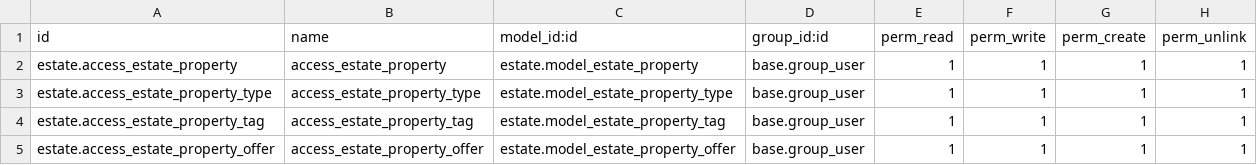
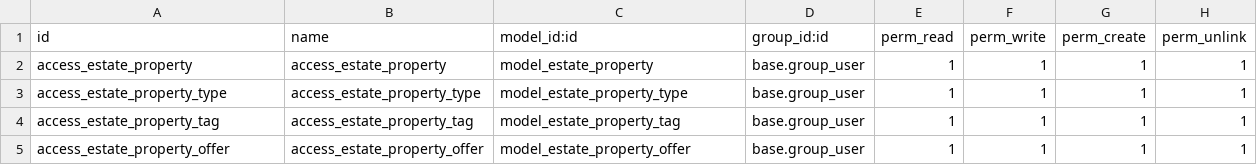
Before and after one commit to odoo-dev/tutorials, a CSV file: estate/security/ir.model.access.csv, drawn as a sheet.

Commit message:
[IMP] estate: implemented sql, python constraints, actions and buttons
- Completed chapters 9 and 10, including all exercises.
- Introduced buttons to facilitate the cancellation and selling of properties,
   with conditions preventing sold properties from being canceled and canceled
     properties from being sold, including relevant error warnings.
- Added buttons to accept/reject offers, ensuring that offers cannot be accepted
 more than once, thereby introducing a validation error for multiple acceptances
- Upon accepting or rejecting an offer, the selling price and buyer name are now
   automatically set.
- Addressed the issue of negative price entries and duplicate tags/types by
   implementing SQL constraints within the models.
- For more complex checks, Python constraints have been introduced, ensuring
   that the selling price cannot be less than 90% of the expected price.
- Working on chapter 11.

```diff
--- a/estate/security/ir.model.access.csv
+++ b/estate/security/ir.model.access.csv
@@ -1,5 +1,5 @@
 id,name,model_id:id,group_id:id,perm_read,perm_write,perm_create,perm_unlink
-estate.access_estate_property,access_estate_property,estate.model_estate_property,base.group_user,1,1,1,1
-estate.access_estate_property_type,access_estate_property_type,estate.model_estate_property_type,base.group_user,1,1,1,1
-estate.access_estate_property_tag,access_estate_property_tag,estate.model_estate_property_tag,base.group_user,1,1,1,1
-estate.access_estate_property_offer,access_estate_property_offer,estate.model_estate_property_offer,base.group_user,1,1,1,1
+access_estate_property,access_estate_property,model_estate_property,base.group_user,1,1,1,1
+access_estate_property_type,access_estate_property_type,model_estate_property_type,base.group_user,1,1,1,1
+access_estate_property_tag,access_estate_property_tag,model_estate_property_tag,base.group_user,1,1,1,1
+access_estate_property_offer,access_estate_property_offer,model_estate_property_offer,base.group_user,1,1,1,1
```
Also changed, not shown: 7 other files.
